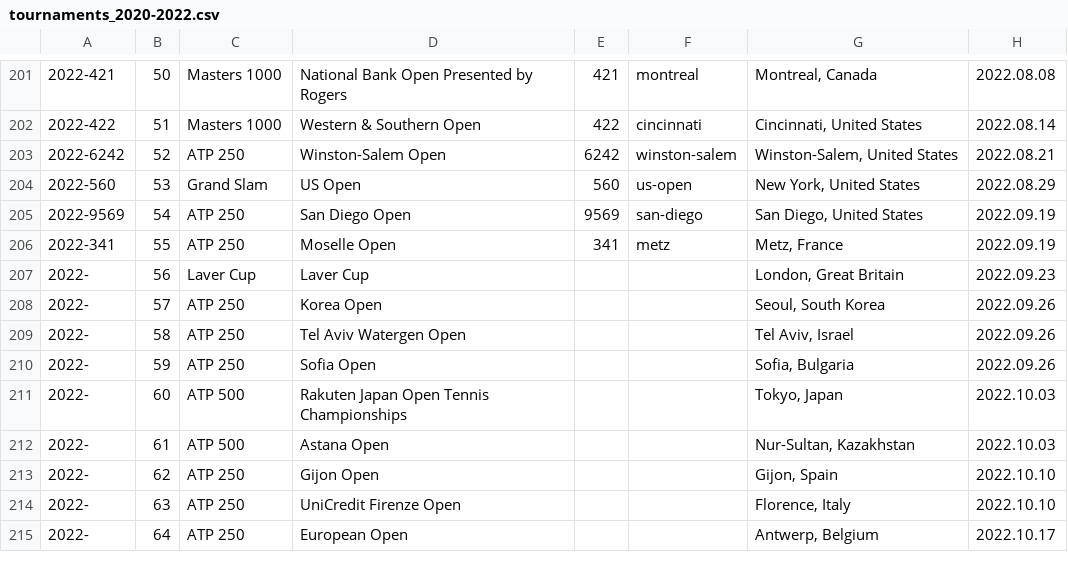
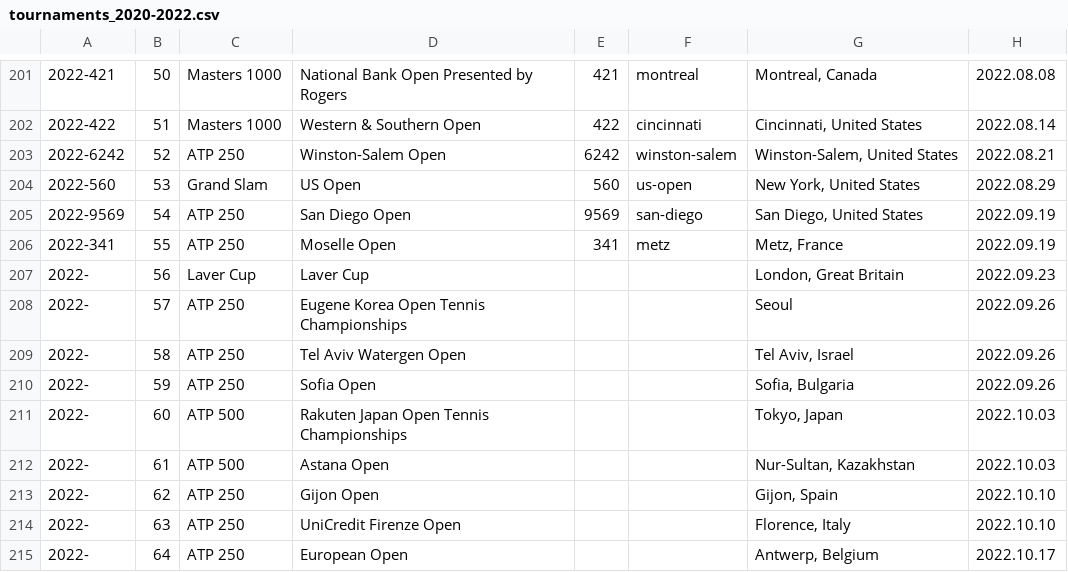
Before and after one commit to serve-and-volley/atp-world-tour-tennis-data, a CSV file: csv/1_tournaments/tournaments_2020-2022.csv, drawn as a sheet; only a part is shown, gaps mark what is left out; the diff names each change by its address in the sheet, - before the commit and + after, or states it on an @@ line.

```diff
--- a/csv/1_tournaments/tournaments_2020-2022.csv
+++ b/csv/1_tournaments/tournaments_2020-2022.csv
-D208: Korea Open
+D208: Eugene Korea Open Tennis Championships
-G208: Seoul, South Korea
+G208: Seoul
```
